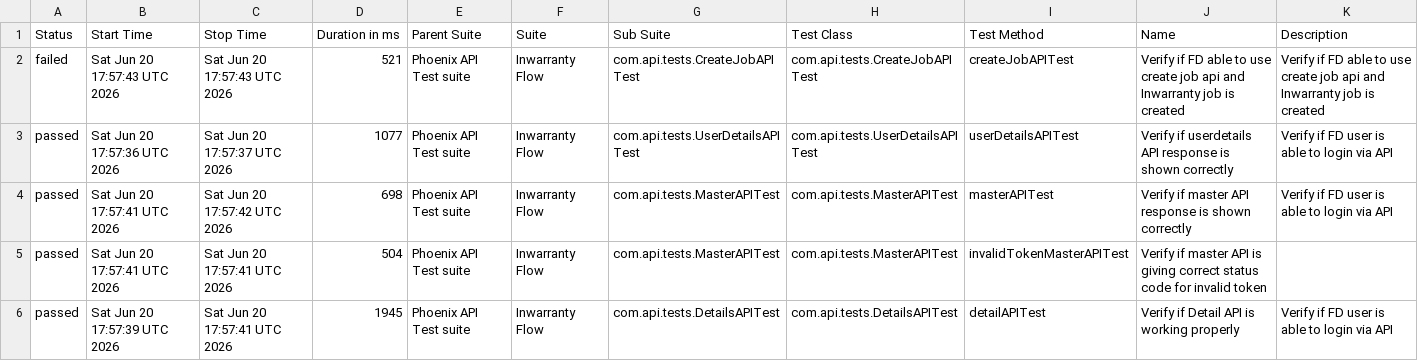
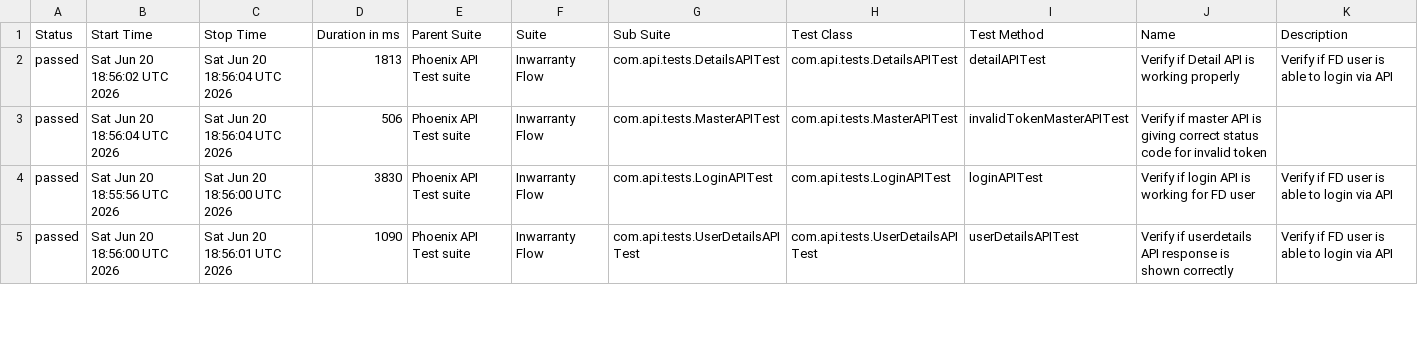
Before and after one commit to tusharS007/PhoenixTestAutomationFramework, a CSV file: data/suites.csv, drawn as a sheet; only a part is shown; the diff covers the shown part only.

```diff
--- a/data/suites.csv
+++ b/data/suites.csv
@@ -1,6 +1,5 @@
 "Status","Start Time","Stop Time","Duration in ms","Parent Suite","Suite","Sub Suite","Test Class","Test Method","Name","Description"
-"failed","Sat Jun 20 17:57:43 UTC 2026","Sat Jun 20 17:57:43 UTC 2026","521","Phoenix API Test suite","Inwarranty Flow","com.api.tests.CreateJobAPITest","com.api.tests.CreateJobAPITest","createJobAPITest","Verify if FD able to use create job api and Inwarranty job is created","Verify if FD able to use create job api and Inwarranty job is created"
-"passed","Sat Jun 20 17:57:36 UTC 2026","Sat Jun 20 17:57:37 UTC 2026","1077","Phoenix API Test suite","Inwarranty Flow","com.api.tests.UserDetailsAPITest","com.api.tests.UserDetailsAPITest","userDetailsAPITest","Verify if userdetails API response is shown correctly","Verify if FD user is able to login via API"
-"passed","Sat Jun 20 17:57:41 UTC 2026","Sat Jun 20 17:57:42 UTC 2026","698","Phoenix API Test suite","Inwarranty Flow","com.api.tests.MasterAPITest","com.api.tests.MasterAPITest","masterAPITest","Verify if master API response is shown correctly","Verify if FD user is able to login via API"
-"passed","Sat Jun 20 17:57:41 UTC 2026","Sat Jun 20 17:57:41 UTC 2026","504","Phoenix API Test suite","Inwarranty Flow","com.api.tests.MasterAPITest","com.api.tests.MasterAPITest","invalidTokenMasterAPITest","Verify if master API is giving correct status code for invalid token",""
-"passed","Sat Jun 20 17:57:39 UTC 2026","Sat Jun 20 17:57:41 UTC 2026","1945","Phoenix API Test suite","Inwarranty Flow","com.api.tests.DetailsAPITest","com.api.tests.DetailsAPITest","detailAPITest","Verify if Detail API is working properly","Verify if FD user is able to login via API"
+"passed","Sat Jun 20 18:56:02 UTC 2026","Sat Jun 20 18:56:04 UTC 2026","1813","Phoenix API Test suite","Inwarranty Flow","com.api.tests.DetailsAPITest","com.api.tests.DetailsAPITest","detailAPITest","Verify if Detail API is working properly","Verify if FD user is able to login via API"
+"passed","Sat Jun 20 18:56:04 UTC 2026","Sat Jun 20 18:56:04 UTC 2026","506","Phoenix API Test suite","Inwarranty Flow","com.api.tests.MasterAPITest","com.api.tests.MasterAPITest","invalidTokenMasterAPITest","Verify if master API is giving correct status code for invalid token",""
+"passed","Sat Jun 20 18:55:56 UTC 2026","Sat Jun 20 18:56:00 UTC 2026","3830","Phoenix API Test suite","Inwarranty Flow","com.api.tests.LoginAPITest","com.api.tests.LoginAPITest","loginAPITest","Verify if login API is working for FD user","Verify if FD user is able to login via API"
+"passed","Sat Jun 20 18:56:00 UTC 2026","Sat Jun 20 18:56:01 UTC 2026","1090","Phoenix API Test suite","Inwarranty Flow","com.api.tests.UserDetailsAPITest","com.api.tests.UserDetailsAPITest","userDetailsAPITest","Verify if userdetails API response is shown correctly","Verify if FD user is able to login via API"
```
Also changed, not shown: 1 added row and 13 edited cells elsewhere in this file, data/behaviors.csv, 58 other files.
